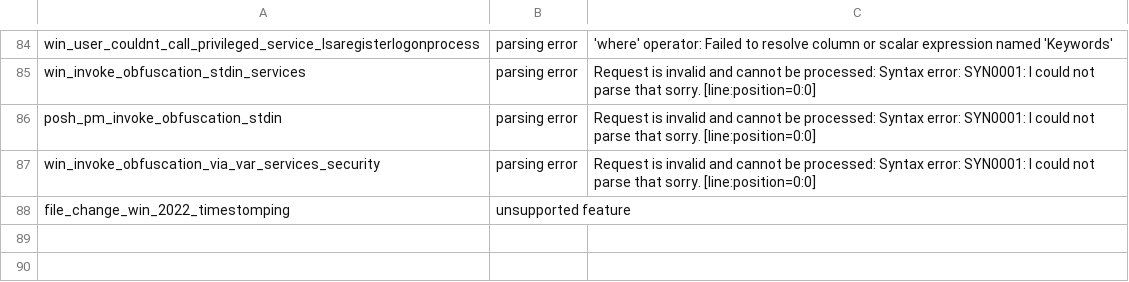
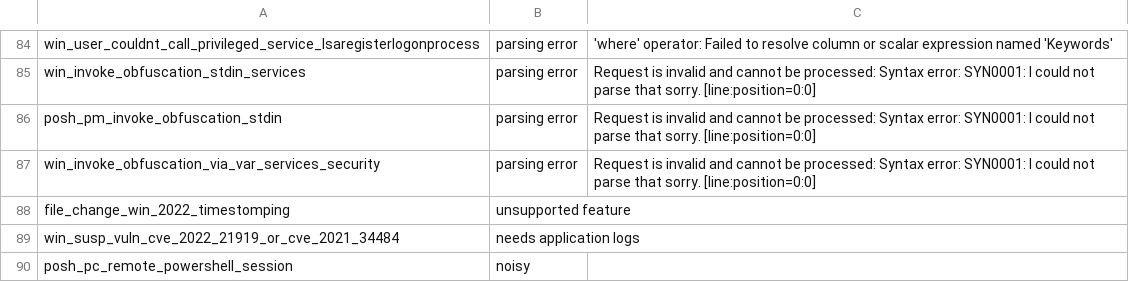
Before and after one commit to Ben4FH/Adaz-Sentinel, a CSV file: terraform/files/sigma/failed.csv, drawn as a sheet; only a part is shown, gaps mark what is left out.

Commit message:
Update failed.csv

```diff
--- a/terraform/files/sigma/failed.csv
+++ b/terraform/files/sigma/failed.csv
@@ -88 +88,3 @@ win_invoke_obfuscation_via_var_services_security,parsing error,Request is invali
 file_change_win_2022_timestomping,unsupported feature,
+win_susp_vuln_cve_2022_21919_or_cve_2021_34484,needs application logs,
+posh_pc_remote_powershell_session,noisy,
```
